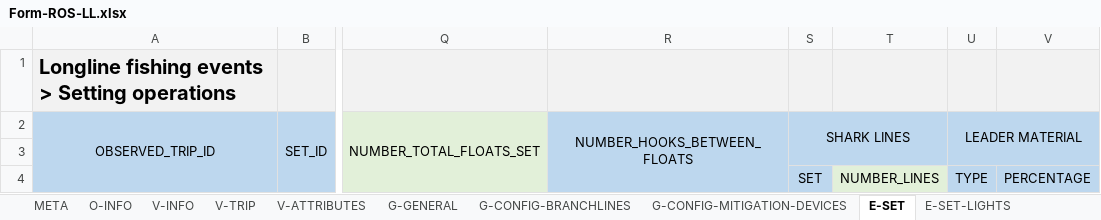
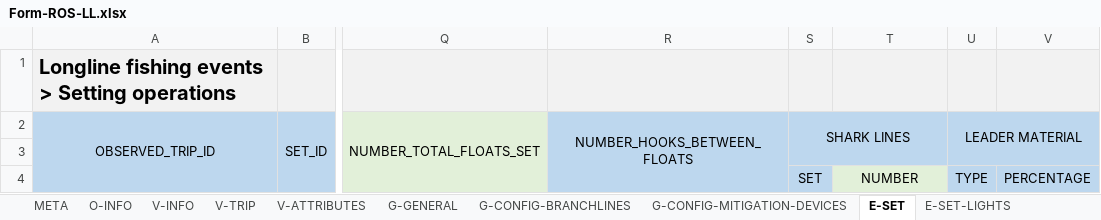
Before and after one commit to iotc-secretariat/iotc-reference-forms, an Excel workbook: form_reporting_templates/ros/Form-ROS-LL.xlsx, sheet E-SET, drawn as a sheet; only a part is shown, gaps mark what is left out; values as stored, in another font and other column widths than the file's, no borders; the diff names each change by its address in the sheet, - before the commit and + after, or states it on an @@ line.

```diff
--- a/form_reporting_templates/ros/Form-ROS-LL.xlsx (sheet E-SET)
+++ b/form_reporting_templates/ros/Form-ROS-LL.xlsx (sheet E-SET)
-T4: NUMBER_LINES
+T4: NUMBER
```
Also changed, not shown: sheet E-SET-TAG-DETAILS, sheet E-SET-MITIGATION-MEASURES, 4 other files.
